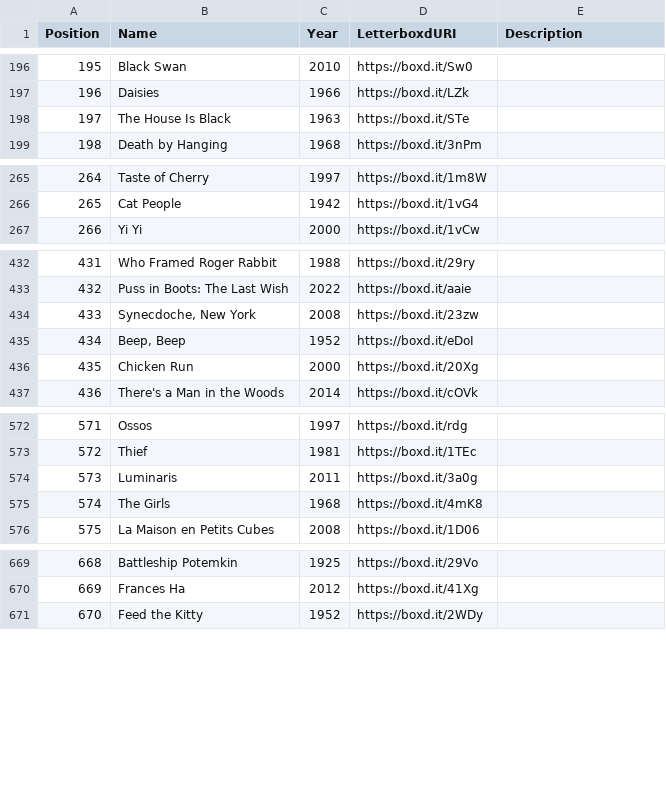
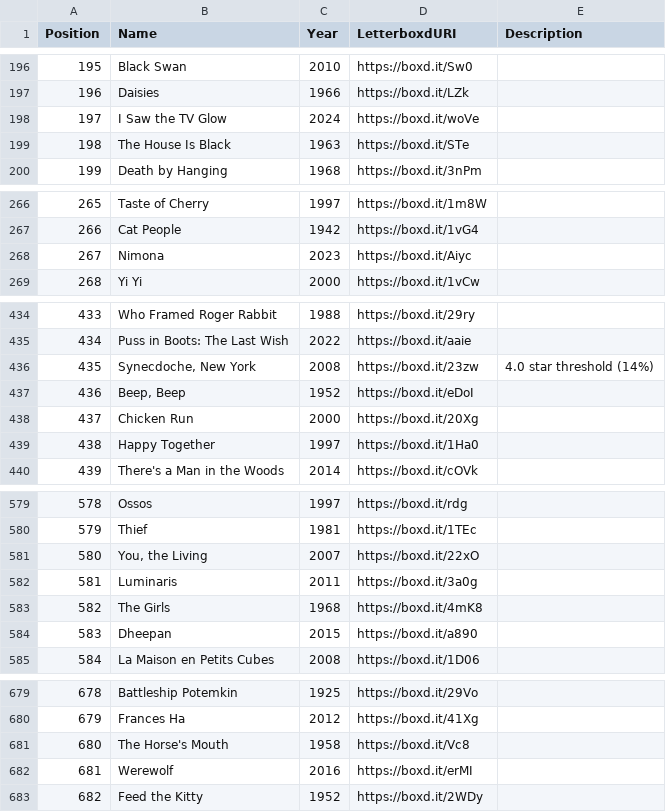
Before and after one commit to MrHen/movie-sorter, a CSV file: rankings.csv, drawn as a sheet; only a part is shown, gaps mark what is left out; addresses are those after the commit; the diff covers the shown part only; the diff names each change by its address in the sheet, - before the commit and + after, or states it on an @@ line.

```diff
--- a/rankings.csv
+++ b/rankings.csv
+row 198: 197 | I Saw the TV Glow | 2024 | https://boxd.it/woVe
@@ column A (Position) renumbered from row 199 down @@
+row 268: 267 | Nimona | 2023 | https://boxd.it/Aiyc
-E436 (Description): (empty)
+E436 (Description): 4.0 star threshold (14%)
+row 439: 438 | Happy Together | 1997 | https://boxd.it/1Ha0
+row 581: 580 | You, the Living | 2007 | https://boxd.it/22xO
+row 584: 583 | Dheepan | 2015 | https://boxd.it/a890
+row 681: 680 | The Horse's Mouth | 1958 | https://boxd.it/Vc8
+row 682: 681 | Werewolf | 2016 | https://boxd.it/erMI
```
Also changed, not shown: 20 added rows, 4 moved rows and 10 edited cells elsewhere in this file, 1 other file.
